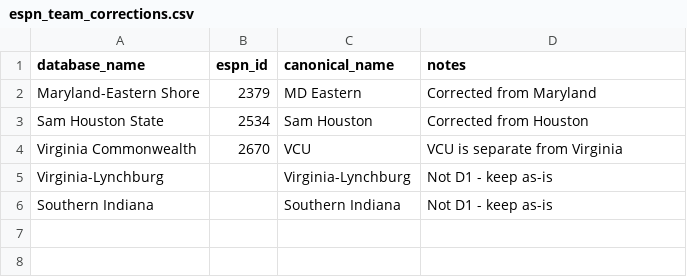
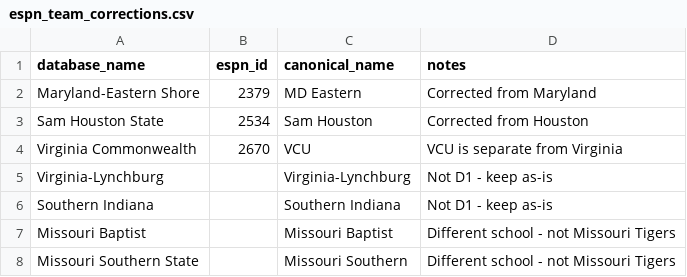
Before and after one commit to jgamblin/NCAA-Prediction, a CSV file: data/espn_team_corrections.csv, drawn as a sheet.

Commit message:
Fix Missouri team name mappings and prediction counting
Critical fixes:
1. Separated Missouri Baptist from Missouri Tigers (was incorrectly merged)
2. Separated Missouri Southern from Missouri Tigers (was incorrectly merged)
3. Updated prediction counting to include ALL games a team played (not just games they were predicted to win)

Results:
- Missouri: Now correctly shows 8-1 (9 games) matching ESPN
- Missouri Baptist: 0-1 (1 game) - separate school
- Missouri Southern: 0-1 (1 game) - separate school
- Total teams: 563 (up from 561 due to corrections)

This fixes the issue where teams had more predictions than games played.

```diff
--- a/data/espn_team_corrections.csv
+++ b/data/espn_team_corrections.csv
@@ -6 +6,3 @@ Virginia-Lynchburg,,Virginia-Lynchburg,Not D1 - keep as-is
 Southern Indiana,,Southern Indiana,Not D1 - keep as-is
+Missouri Baptist,,Missouri Baptist,Different school - not Missouri Tigers
+Missouri Southern State,,Missouri Southern,Different school - not Missouri Tigers
```
Also changed, not shown: 5 other files.
